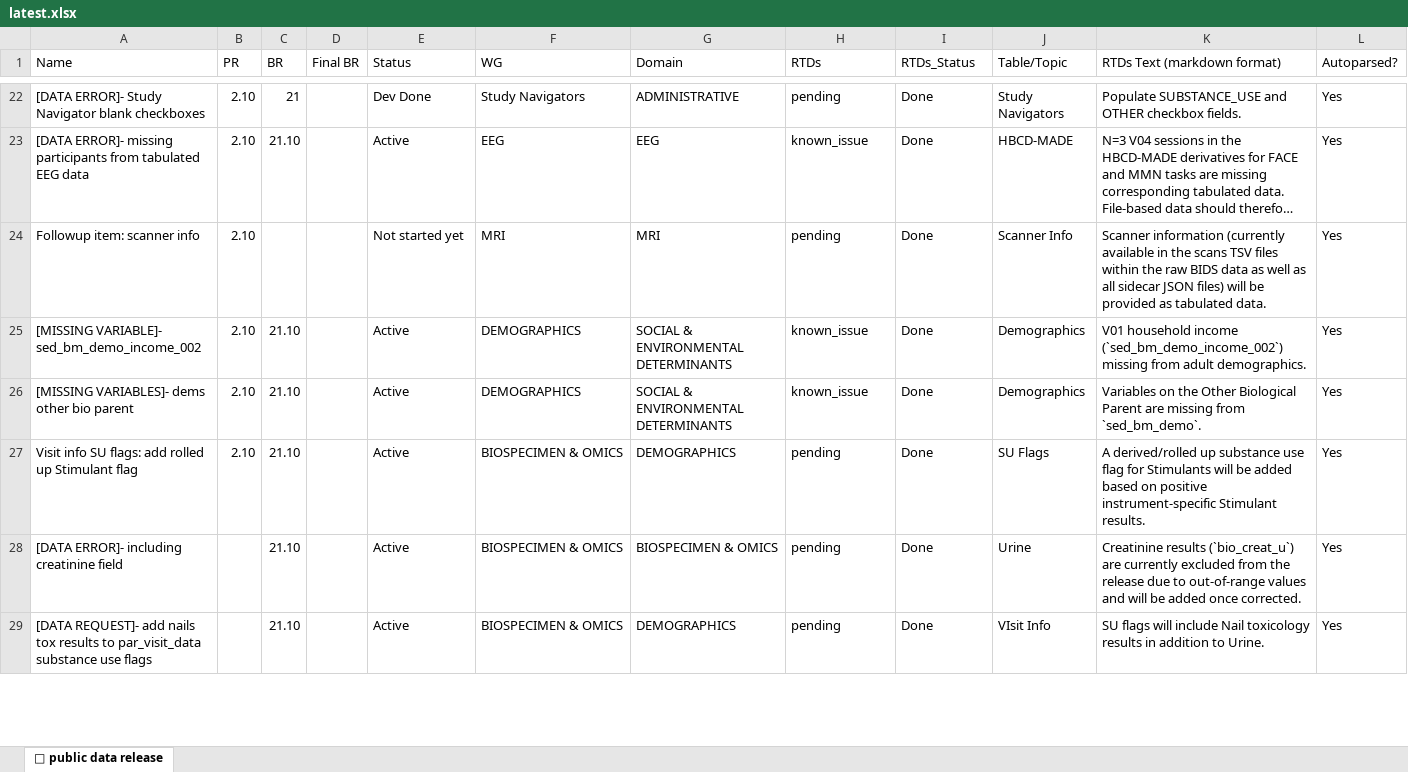
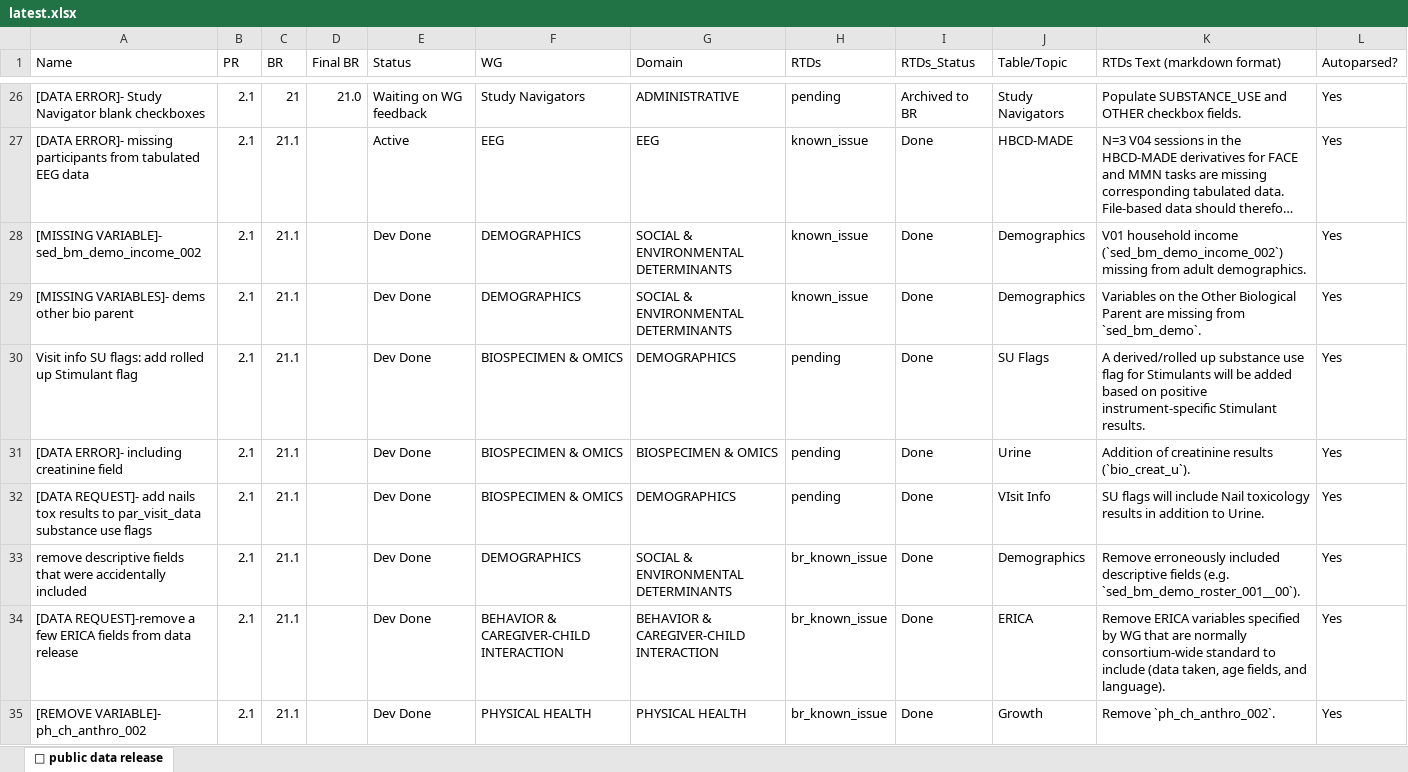
Before and after one commit to DCAN-Labs/hbcd-docs-internal, an Excel workbook: tools/latest.xlsx, sheet 🤩 public data release, drawn as a sheet; only a part is shown, gaps mark what is left out; long unchanged cells end in …; values as stored, in another font and other column widths than the file's, no cell formats; removed rows and columns are numbered as before the commit, all else as after; the diff covers the shown part only; the diff names each change by its address in the sheet, - before the commit and + after, or states it on an @@ line.

Commit message:
update known issues and code to generate KI page

```diff
--- a/tools/latest.xlsx (sheet 🤩 public data release)
+++ b/tools/latest.xlsx (sheet 🤩 public data release)
-B26:B27 (PR): 2.10
+B26:B27 (PR): 2.1
-D26 (Final BR): (empty)
+D26 (Final BR): 21.0
-E26 (Status): Dev Done
+E26 (Status): Waiting on WG feedback
-I26 (RTDs_Status): Done
+I26 (RTDs_Status): Archived to BR
-C27 (BR): 21.10
+C27 (BR): 21.1
-row 24: Followup item: scanner info | 2.10 |  |  | Not started yet | MRI | MRI | pending | Done | Scanner Info | Scanner information (currently available in the scans TSV files within the raw BIDS data as well as all sidecar JSON files) will be provided as tabulated data. | Yes
-B28:B30 (PR): 2.10
+B28:B30 (PR): 2.1
-C28:C32 (BR): 21.10
+C28:C32 (BR): 21.1
-E28:E32 (Status): Active
+E28:E32 (Status): Dev Done
-B31:B32 (PR): (empty)
+B31:B32 (PR): 2.1
-K31 (RTDs Text (markdown format)): Creatinine results (`bio_creat_u`) are currently excluded from the release due to out-of-range values and will be added once corrected.
+K31 (RTDs Text (markdown format)): Addition of creatinine results (`bio_creat_u`).
+row 33: remove descriptive fields that were accidentally included | 2.1 | 21.1 |  | Dev Done | DEMOGRAPHICS | SOCIAL & ENVIRONMENTAL DETERMINANTS | br_known_issue | Done | Demographics | Remove erroneously included descriptive fields (e.g. `sed_bm_demo_roster_001__00`). | Yes
+row 34: [DATA REQUEST]-remove a few ERICA fields from data release | 2.1 | 21.1 |  | Dev Done | BEHAVIOR & CAREGIVER-CHILD INTERACTION | BEHAVIOR & CAREGIVER-CHILD INTERACTION | br_known_issue | Done | ERICA | Remove ERICA variables specified by WG that are normally consortium-wide standard to include (data taken, age fields, and language). | Yes
+row 35: [REMOVE VARIABLE]- ph_ch_anthro_002 | 2.1 | 21.1 |  | Dev Done | PHYSICAL HEALTH | PHYSICAL HEALTH | br_known_issue | Done | Growth | Remove `ph_ch_anthro_002`. | Yes
```
Also changed, not shown: 17 added rows, 7 removed rows and 57 edited cells elsewhere in this sheet, cell formats, 5 other files.
